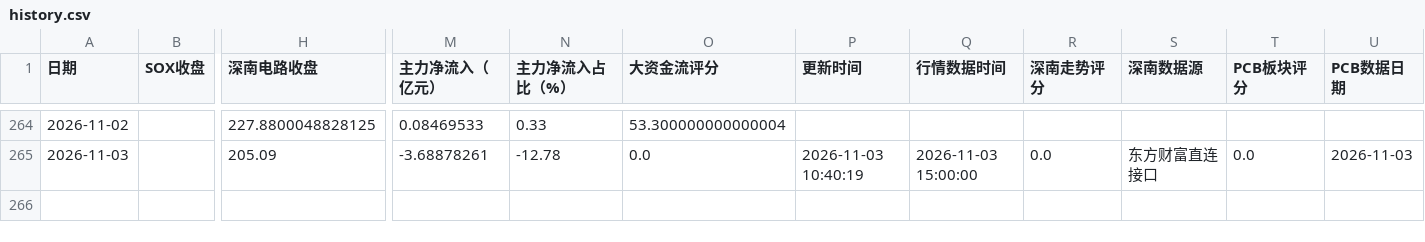
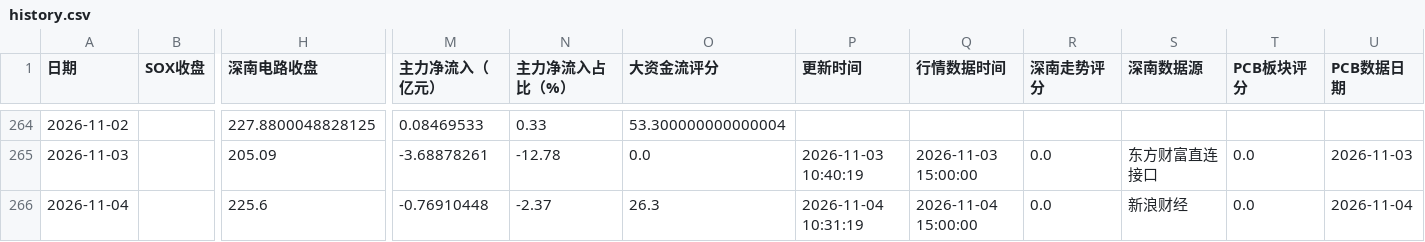
Before and after one commit to yuxzhang1987-maker/shennan-score-dashboard, a CSV file: data/history.csv, drawn as a sheet; only a part is shown, gaps mark what is left out; rows hold the shown columns only; the diff names each change by its address in the sheet, - before the commit and + after, or states it on an @@ line.

```diff
--- a/data/history.csv
+++ b/data/history.csv
+row 266: 2026-11-04 |  | 225.6 | -0.76910448 | -2.37 | 26.3 | 2026-11-04 10:31:19 | 2026-11-04 15:00:00 | 0.0 | 新浪财经 | 0.0 | 2026-11-04
```
